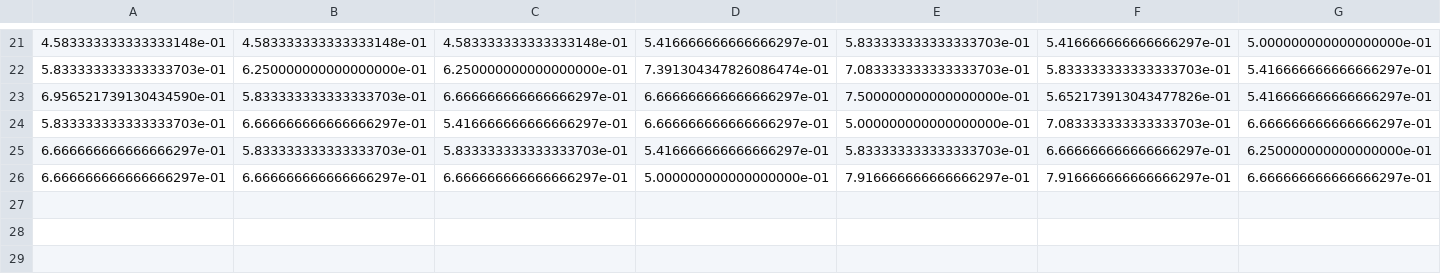
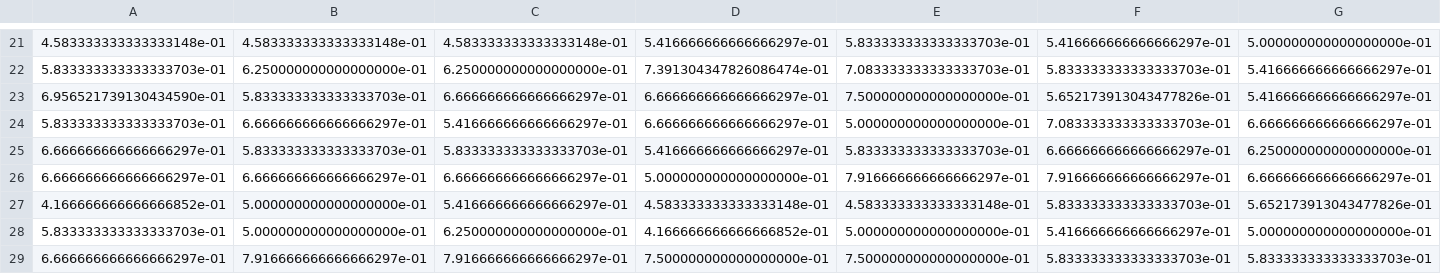
Before and after one commit to Lucakaemmer/tDCS_tACS, a CSV file: data_analysis/data/accuracies.csv (was data_analysis/accuracies.csv), drawn as a sheet; only a part is shown, gaps mark what is left out; rows hold the shown columns only; the diff names each change by its address in the sheet, - before the commit and + after, or states it on an @@ line.

```diff
--- a/data_analysis/accuracies.csv
+++ b/data_analysis/data/accuracies.csv
+row 27: 4.166666666666666852e-01 | 5.000000000000000000e-01 | 5.416666666666666297e-01 | 4.583333333333333148e-01 | 4.583333333333333148e-01 | 5.833333333333333703e-01 | 5.652173913043477826e-01
+row 28: 5.833333333333333703e-01 | 5.000000000000000000e-01 | 6.250000000000000000e-01 | 4.166666666666666852e-01 | 5.000000000000000000e-01 | 5.416666666666666297e-01 | 5.000000000000000000e-01
+row 29: 6.666666666666666297e-01 | 7.916666666666666297e-01 | 7.916666666666666297e-01 | 7.500000000000000000e-01 | 7.500000000000000000e-01 | 5.833333333333333703e-01 | 5.833333333333333703e-01
```
Also changed, not shown: data_analysis/data/accuracies_unshifted.csv, 12 other files.
